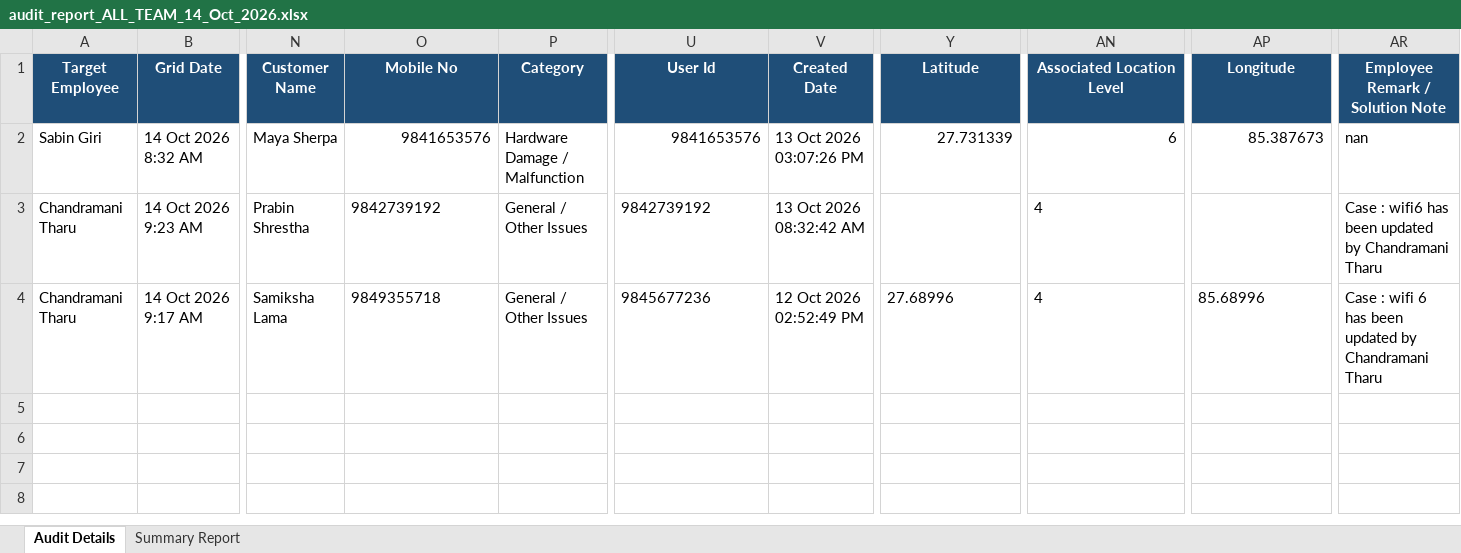
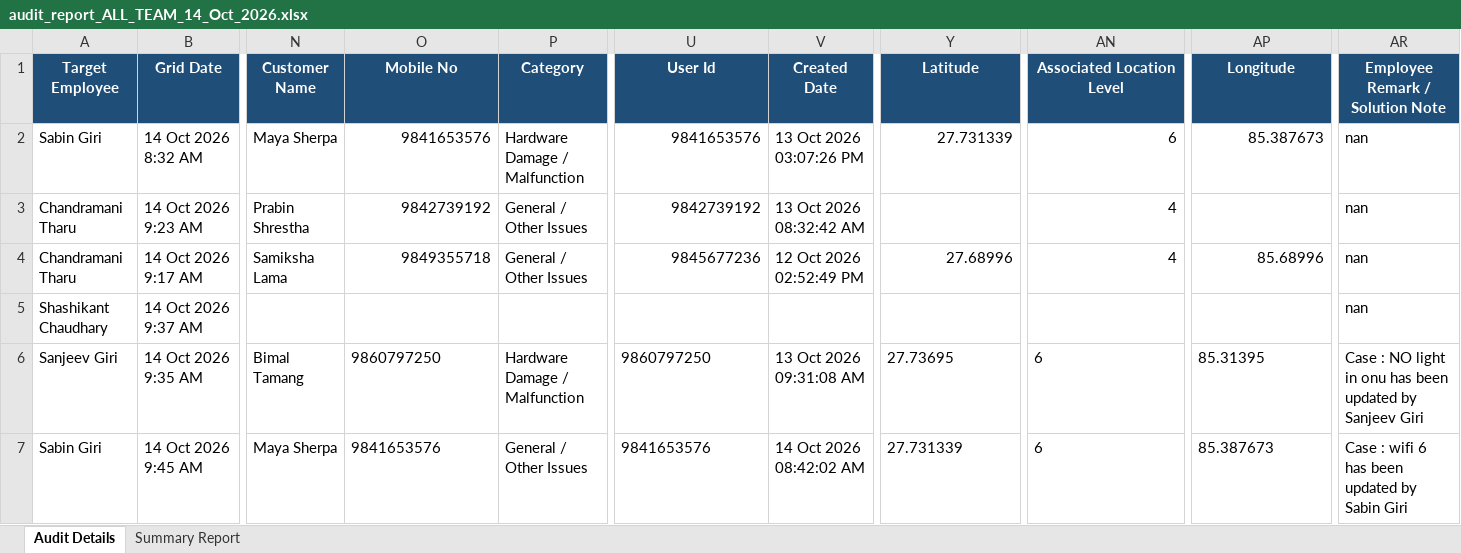
Before and after one commit to pradeepneupane10/employee-audit-app, an Excel workbook: audit_report_ALL_TEAM_14_Oct_2026.xlsx, sheet Audit Details, drawn as a sheet; only a part is shown, gaps mark what is left out; values as stored, in another font and other column widths than the file's, no borders; rows hold the shown columns only; the diff names each change by its address in the sheet, - before the commit and + after, or states it on an @@ line.

```diff
--- a/audit_report_ALL_TEAM_14_Oct_2026.xlsx (sheet Audit Details)
+++ b/audit_report_ALL_TEAM_14_Oct_2026.xlsx (sheet Audit Details)
-O3:O4 alignment: left
+O3:O4 alignment: right
-U3:U4 alignment: left
+U3:U4 alignment: right
-AN3:AN4 alignment: left
+AN3:AN4 alignment: right
-AR3 (Employee Remark / Solution Note): Case : wifi6 has been updated by Chandramani Tharu
+AR3 (Employee Remark / Solution Note): nan
-Y4 alignment: left
+Y4 alignment: right
-AP4 alignment: left
+AP4 alignment: right
-AR4 (Employee Remark / Solution Note): Case : wifi 6 has been updated by Chandramani Tharu
+AR4 (Employee Remark / Solution Note): nan
+row 5: Shashikant Chaudhary | 14 Oct 2026 9:37 AM |  |  |  |  |  |  |  |  | nan
+row 6: Sanjeev Giri | 14 Oct 2026 9:35 AM | Bimal Tamang | 9860797250 | Hardware Damage / Malfunction | 9860797250 | 13 Oct 2026 09:31:08 AM | 27.73695 | 6 | 85.31395 | Case : NO light in onu has been updated by Sanjeev Giri
+row 7: Sabin Giri | 14 Oct 2026 9:45 AM | Maya Sherpa | 9841653576 | General / Other Issues | 9841653576 | 14 Oct 2026 08:42:02 AM | 27.731339 | 6 | 85.387673 | Case : wifi 6 has been updated by Sabin Giri
```
Also changed, not shown: sheet Summary Report, EXECUTIVE_TEAM_AUDIT_REPORT_14_Oct_2026.xlsx, 1 other file.
